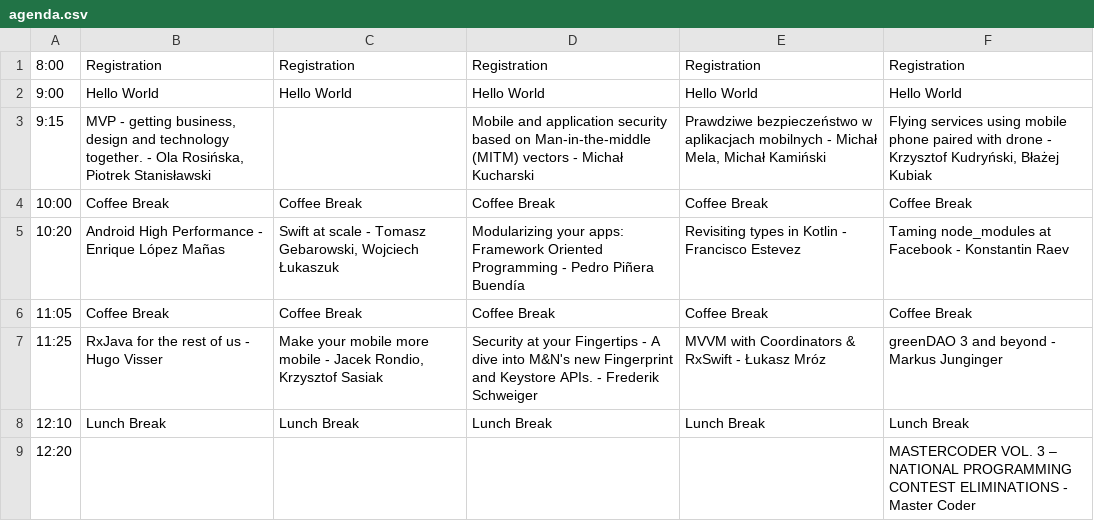
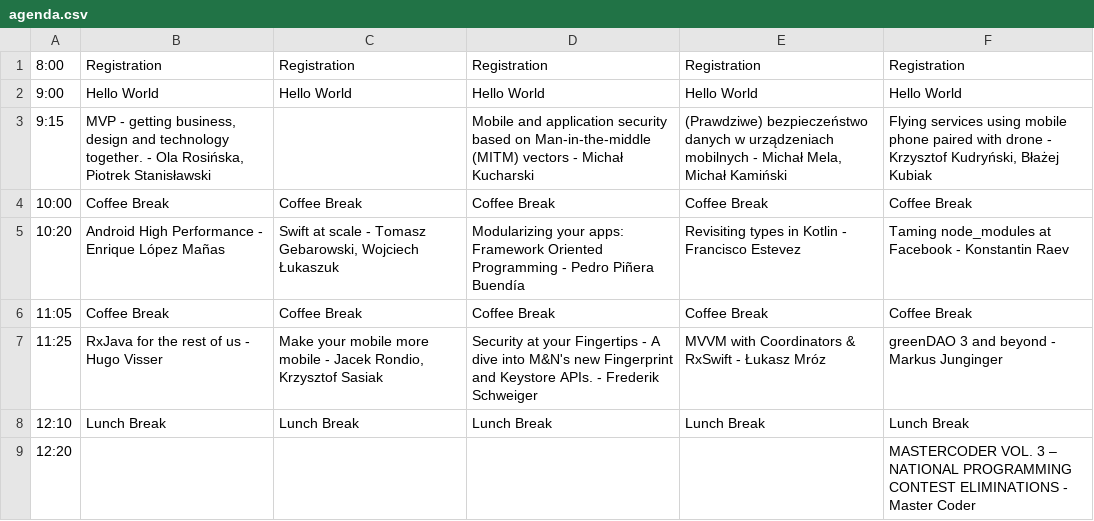
Before and after one commit to Mobilization/2016.mobilization.pl, a CSV file: doc/agenda.csv, drawn as a sheet; only a part is shown.

```diff
--- a/doc/agenda.csv
+++ b/doc/agenda.csv
@@ -2,3 +2,3 @@
 9:00;Hello World;Hello World;Hello World;Hello World;Hello World;
-9:15;MVP - getting business, design and technology together. - Ola Rosińska, Piotrek Stanisławski;;Mobile and application security based on Man-in-the-middle (MITM) vectors - Michał Kucharski;Prawdziwe bezpieczeństwo w aplikacjach mobilnych - Michał Mela, Michał Kamiński;Flying services using mobile phone paired with drone - Krzysztof Kudryński, Błażej Kubiak;
+9:15;MVP - getting business, design and technology together. - Ola Rosińska, Piotrek Stanisławski;;Mobile and application security based on Man-in-the-middle (MITM) vectors - Michał Kucharski;(Prawdziwe) bezpieczeństwo danych w urządzeniach mobilnych - Michał Mela, Michał Kamiński;Flying services using mobile phone paired with drone - Krzysztof Kudryński, Błażej Kubiak;
 10:00;Coffee Break;Coffee Break;Coffee Break;Coffee Break;Coffee Break;
```
Also changed, not shown: 3 other files.
